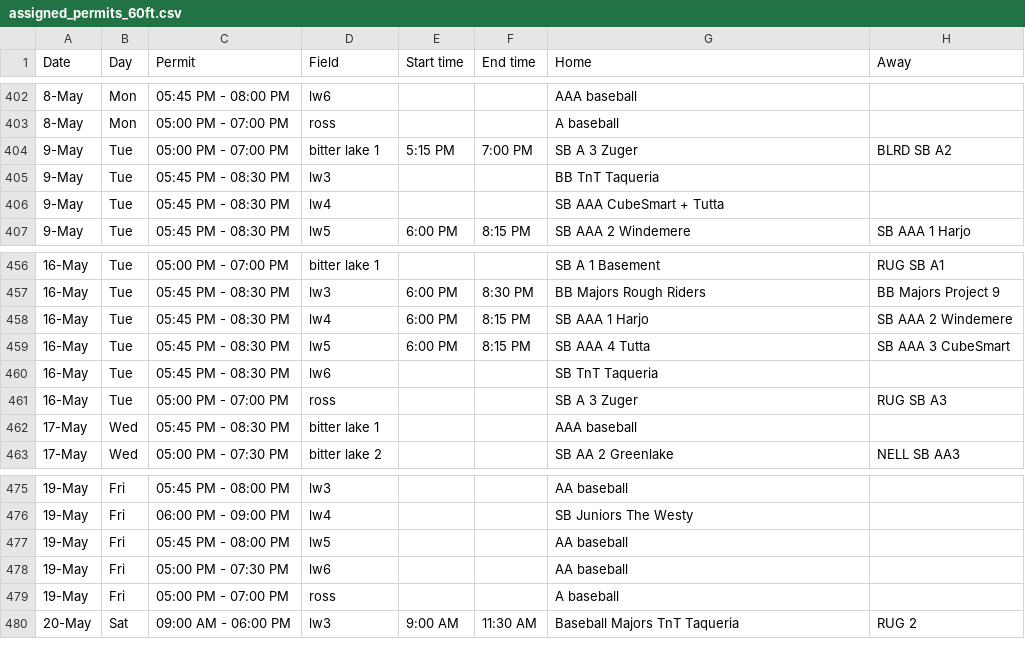
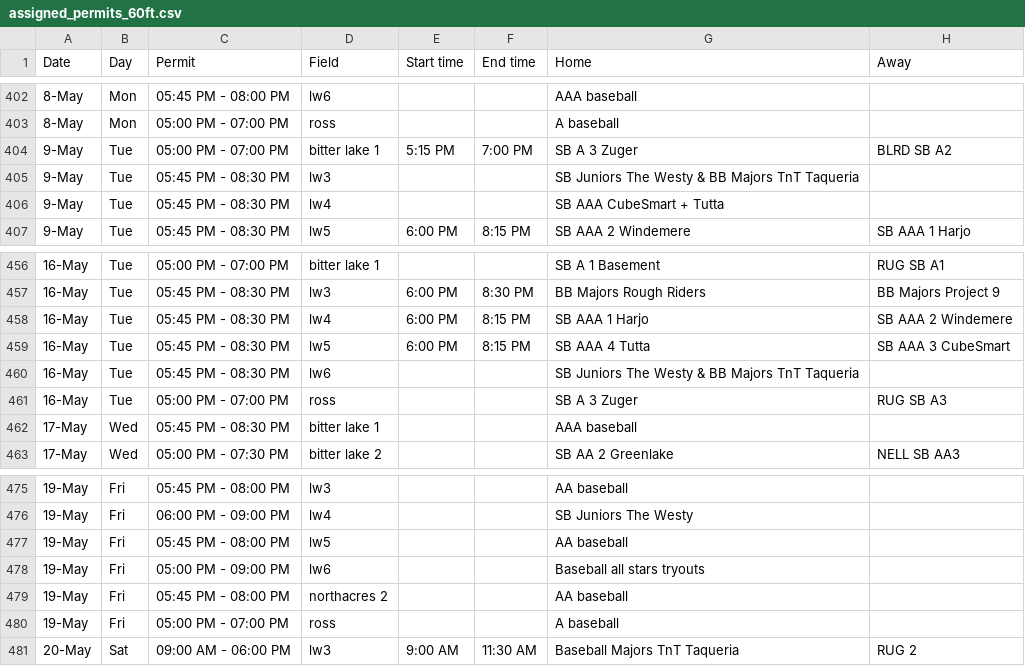
Before and after one commit to ncllball/ncll-schedule, a CSV file: assigned_permits_60ft.csv, drawn as a sheet; only a part is shown, gaps mark what is left out.

Commit message:
Small updates.

```diff
--- a/assigned_permits_60ft.csv
+++ b/assigned_permits_60ft.csv
@@ -404,3 +404,3 @@ Date,Day,Permit,Field,Start time,End time,Home,Away
 9-May,Tue,05:00 PM - 07:00 PM,bitter lake 1,5:15 PM,7:00 PM,SB A 3 Zuger,BLRD SB A2
-9-May,Tue,05:45 PM - 08:30 PM,lw3,,,BB TnT Taqueria,
+9-May,Tue,05:45 PM - 08:30 PM,lw3,,,SB Juniors The Westy & BB Majors TnT Taqueria,
 9-May,Tue,05:45 PM - 08:30 PM,lw4,,,SB AAA CubeSmart + Tutta,
@@ -459,3 +459,3 @@ Date,Day,Permit,Field,Start time,End time,Home,Away
 16-May,Tue,05:45 PM - 08:30 PM,lw5,6:00 PM,8:15 PM,SB AAA 4 Tutta,SB AAA 3 CubeSmart
-16-May,Tue,05:45 PM - 08:30 PM,lw6,,,SB TnT Taqueria,
+16-May,Tue,05:45 PM - 08:30 PM,lw6,,,SB Juniors The Westy & BB Majors TnT Taqueria,
 16-May,Tue,05:00 PM - 07:00 PM,ross,,,SB A 3 Zuger,RUG SB A3
@@ -477,3 +477,4 @@ Date,Day,Permit,Field,Start time,End time,Home,Away
 19-May,Fri,05:45 PM - 08:00 PM,lw5,,,AA baseball,
-19-May,Fri,05:00 PM - 07:30 PM,lw6,,,AA baseball,
+19-May,Fri,05:00 PM - 09:00 PM,lw6,,,Baseball all stars tryouts,
+19-May,Fri,05:45 PM - 08:00 PM,northacres 2,,,AA baseball,
 19-May,Fri,05:00 PM - 07:00 PM,ross,,,A baseball,
```
